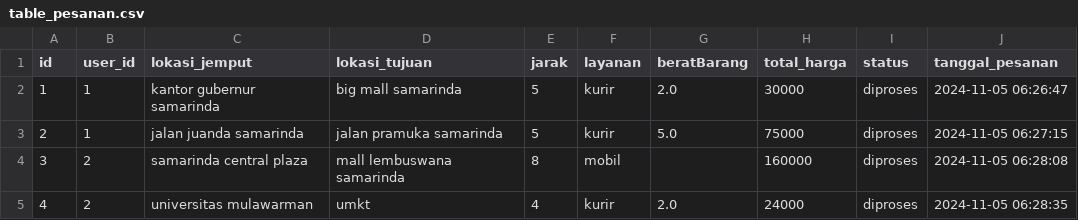
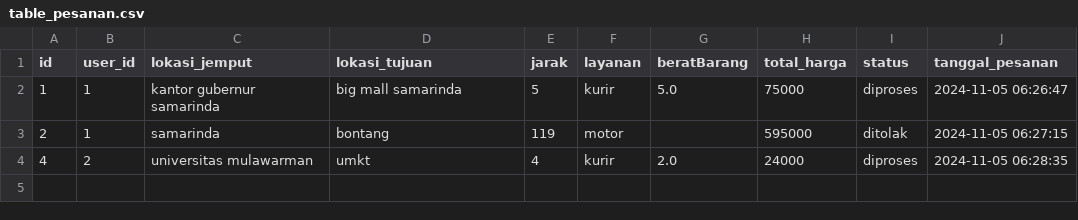
Before and after one commit to ORU25/ProjectAkhirAPD, a CSV file: data/table_pesanan.csv, drawn as a sheet.

Commit message:
perbaikan bug pemanggilan harga layanan

```diff
--- a/data/table_pesanan.csv
+++ b/data/table_pesanan.csv
@@ -1,5 +1,4 @@
 id;user_id;lokasi_jemput;lokasi_tujuan;jarak;layanan;beratBarang;total_harga;status;tanggal_pesanan
-1;1;kantor gubernur samarinda;big mall samarinda;5;kurir;2.0;30000;diproses;2024-11-05 06:26:47
-2;1;jalan juanda samarinda;jalan pramuka samarinda;5;kurir;5.0;75000;diproses;2024-11-05 06:27:15
-3;2;samarinda central plaza;mall lembuswana samarinda;8;mobil;;160000;diproses;2024-11-05 06:28:08
+1;1;kantor gubernur samarinda;big mall samarinda;5;kurir;5.0;75000;diproses;2024-11-05 06:26:47
+2;1;samarinda;bontang;119;motor;;595000;ditolak;2024-11-05 06:27:15
 4;2;universitas mulawarman;umkt;4;kurir;2.0;24000;diproses;2024-11-05 06:28:35
```
Also changed, not shown: 2 other files.
